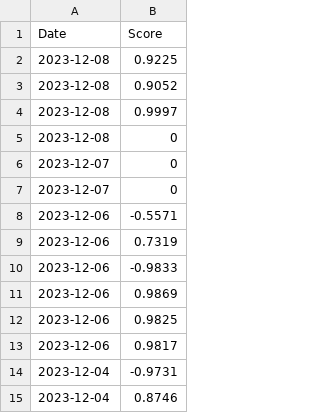
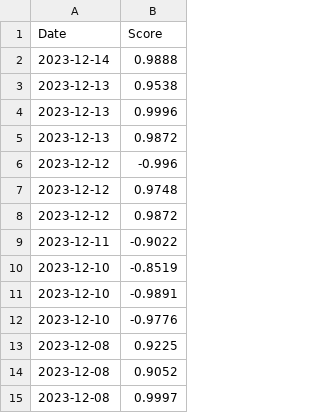
Before and after one commit to Waterbird20/SWE3028_Team_H, a CSV file: Source/dataset/vader/META.csv, drawn as a sheet; only a part is shown; the shorter side is filled out with more unchanged rows.

Commit message:
Update META.csv

```diff
--- a/Source/dataset/vader/META.csv
+++ b/Source/dataset/vader/META.csv
@@ -1,2 +1,13 @@
 Date,Score
+2023-12-14,0.9888
+2023-12-13,0.9538
+2023-12-13,0.9996
+2023-12-13,0.9872
+2023-12-12,-0.996
+2023-12-12,0.9748
+2023-12-12,0.9872
+2023-12-11,-0.9022
+2023-12-10,-0.8519
+2023-12-10,-0.9891
+2023-12-10,-0.9776
 2023-12-08,0.9225
```
